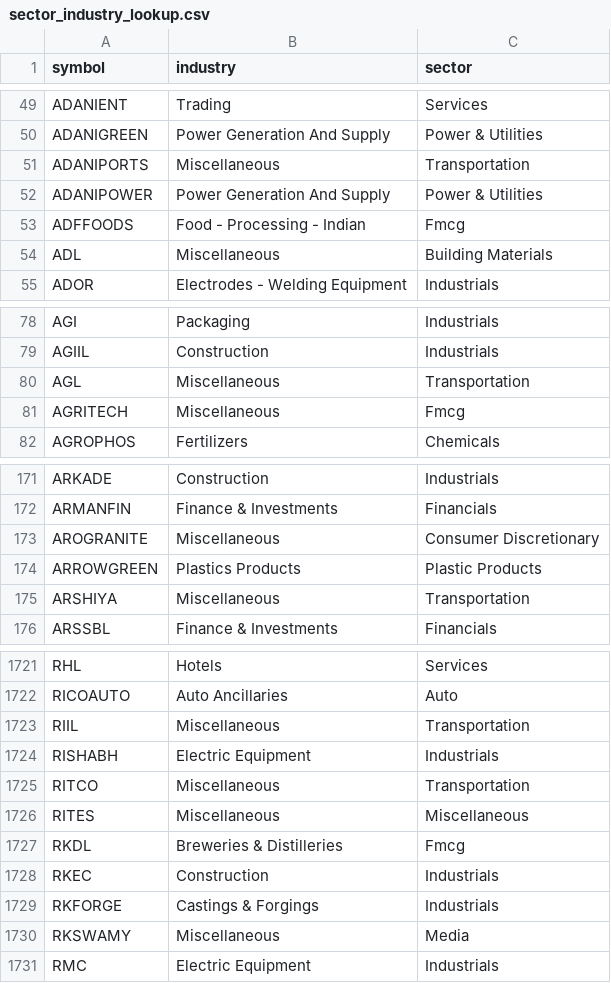
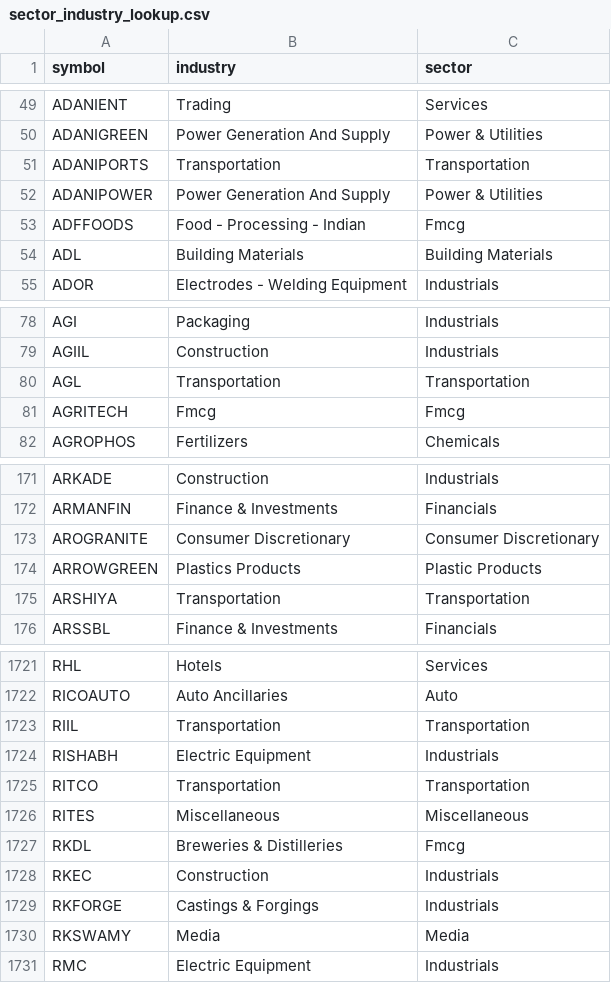
Before and after one commit to rangaarnaik-lab/lakshmimata-server, a CSV file: data/sector_industry_lookup.csv, drawn as a sheet; only a part is shown, gaps mark what is left out; the diff covers the shown part only.

```diff
--- a/data/sector_industry_lookup.csv
+++ b/data/sector_industry_lookup.csv
@@ -50,6 +50,6 @@ ADANIENT,Trading,Services
 ADANIGREEN,Power Generation And Supply,Power & Utilities
-ADANIPORTS,Miscellaneous,Transportation
+ADANIPORTS,Transportation,Transportation
 ADANIPOWER,Power Generation And Supply,Power & Utilities
 ADFFOODS,Food - Processing - Indian,Fmcg
-ADL,Miscellaneous,Building Materials
+ADL,Building Materials,Building Materials
 ADOR,Electrodes - Welding Equipment,Industrials
@@ -79,4 +79,4 @@ AGI,Packaging,Industrials
 AGIIL,Construction,Industrials
-AGL,Miscellaneous,Transportation
-AGRITECH,Miscellaneous,Fmcg
+AGL,Transportation,Transportation
+AGRITECH,Fmcg,Fmcg
 AGROPHOS,Fertilizers,Chemicals
@@ -172,5 +172,5 @@ ARKADE,Construction,Industrials
 ARMANFIN,Finance & Investments,Financials
-AROGRANITE,Miscellaneous,Consumer Discretionary
+AROGRANITE,Consumer Discretionary,Consumer Discretionary
 ARROWGREEN,Plastics Products,Plastic Products
-ARSHIYA,Miscellaneous,Transportation
+ARSHIYA,Transportation,Transportation
 ARSSBL,Finance & Investments,Financials
@@ -1722,5 +1722,5 @@ RHL,Hotels,Services
 RICOAUTO,Auto Ancillaries,Auto
-RIIL,Miscellaneous,Transportation
+RIIL,Transportation,Transportation
 RISHABH,Electric Equipment,Industrials
-RITCO,Miscellaneous,Transportation
+RITCO,Transportation,Transportation
 RITES,Miscellaneous,Miscellaneous
@@ -1729,3 +1729,3 @@ RKEC,Construction,Industrials
 RKFORGE,Castings & Forgings,Industrials
-RKSWAMY,Miscellaneous,Media
+RKSWAMY,Media,Media
 RMC,Electric Equipment,Industrials
```
Also changed, not shown: 133 edited cells elsewhere in this file.
